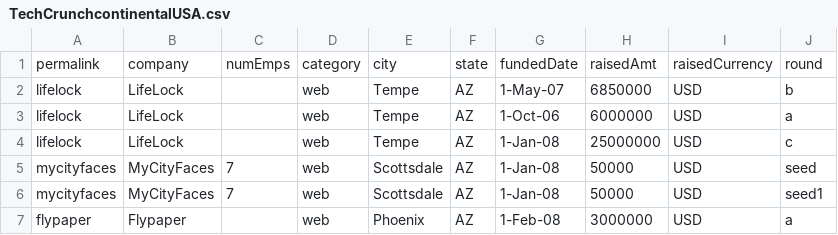
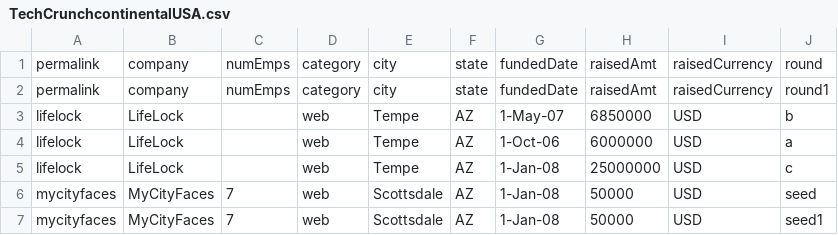
Before and after one commit to chensiyuan0214/sc4811_git_hw, a CSV file: TechCrunchcontinentalUSA.csv, drawn as a sheet; only a part is shown; the shorter side is filled out with more unchanged rows.

Commit message:
change in feature1

```diff
--- a/TechCrunchcontinentalUSA.csv
+++ b/TechCrunchcontinentalUSA.csv
@@ -1,2 +1,3 @@
 permalink,company,numEmps,category,city,state,fundedDate,raisedAmt,raisedCurrency,round
+permalink,company,numEmps,category,city,state,fundedDate,raisedAmt,raisedCurrency,round1
 lifelock,LifeLock,,web,Tempe,AZ,1-May-07,6850000,USD,b
```
